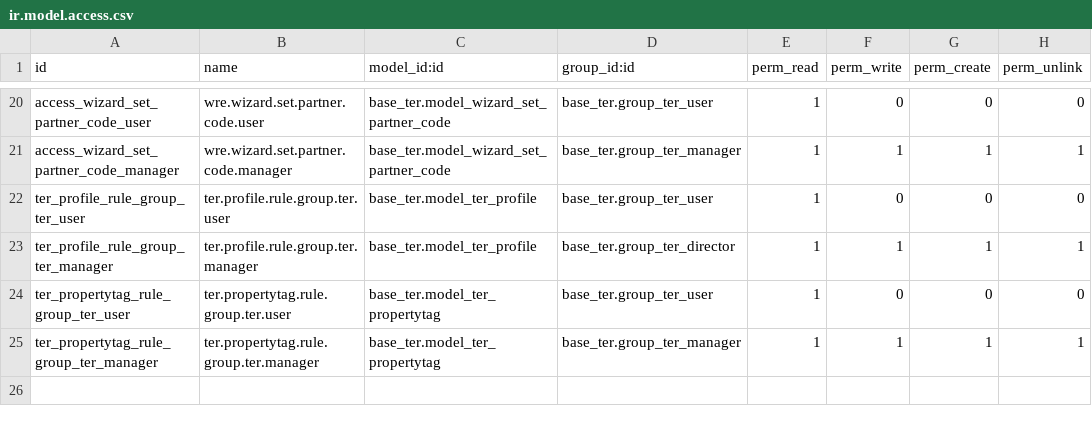
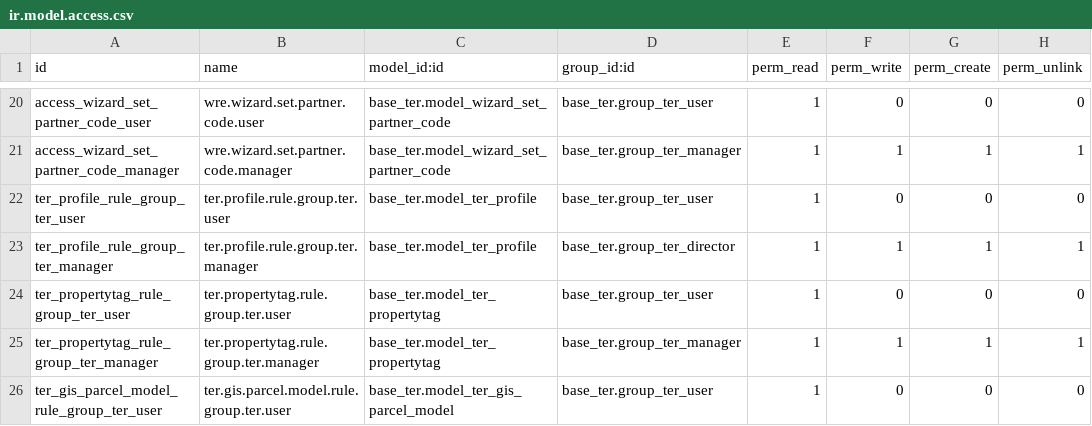
Before and after one commit to MovalAgroingenieria/ter, a CSV file: base_ter/security/ir.model.access.csv, drawn as a sheet; only a part is shown, gaps mark what is left out.

Commit message:
[UPD] base_ter: reprojecting layers by changing EPSG (parameter).

```diff
--- a/base_ter/security/ir.model.access.csv
+++ b/base_ter/security/ir.model.access.csv
@@ -25 +25,2 @@ ter_propertytag_rule_group_ter_user,ter.propertytag.rule.group.ter.user,base_ter
 ter_propertytag_rule_group_ter_manager,ter.propertytag.rule.group.ter.manager,base_ter.model_ter_propertytag,base_ter.group_ter_manager,1,1,1,1
+ter_gis_parcel_model_rule_group_ter_user,ter.gis.parcel.model.rule.group.ter.user,base_ter.model_ter_gis_parcel_model,base_ter.group_ter_user,1,0,0,0
```
Also changed, not shown: 6 other files.
